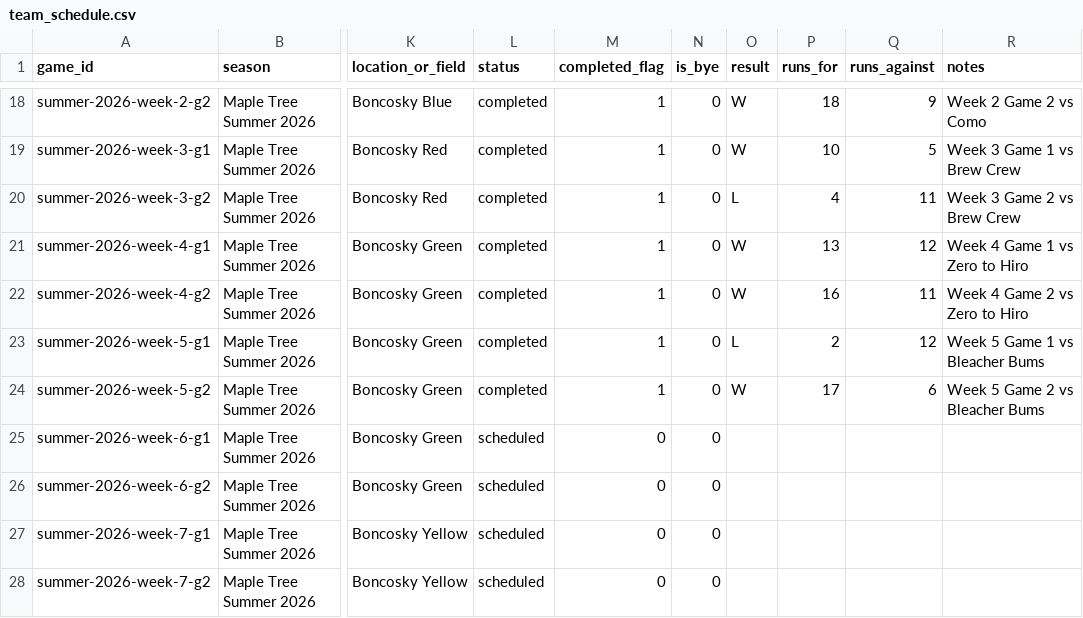
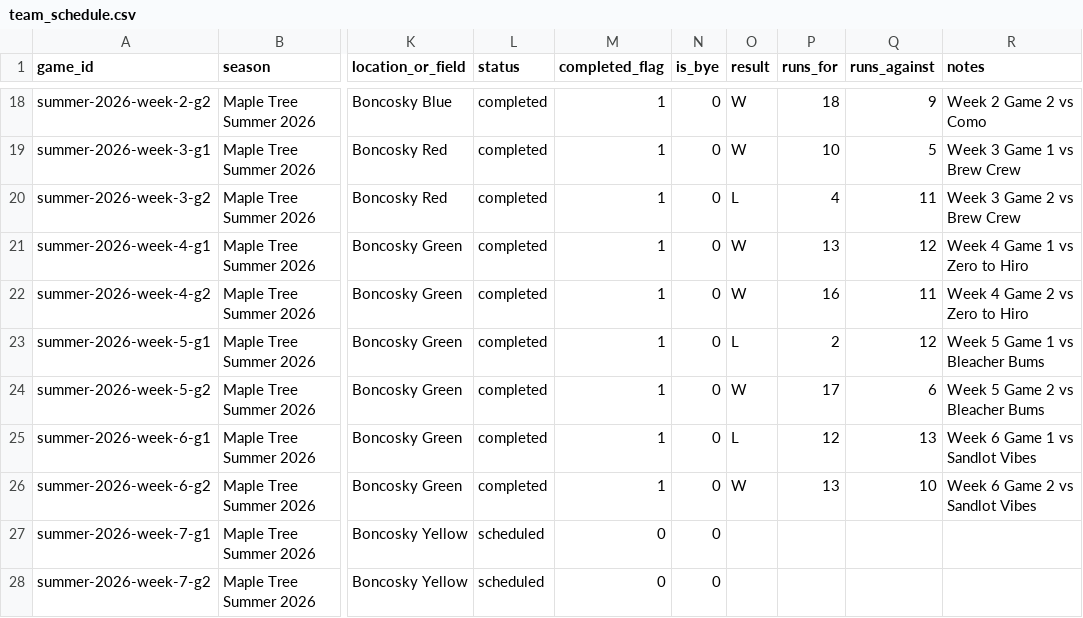
Before and after one commit to tatkins11/maple-tree-dashboard, a CSV file: data/processed/team_schedule.csv, drawn as a sheet; only a part is shown, gaps mark what is left out; the diff names each change by its address in the sheet, - before the commit and + after, or states it on an @@ line.

```diff
--- a/data/processed/team_schedule.csv
+++ b/data/processed/team_schedule.csv
-L25:L26 (status): scheduled
+L25:L26 (status): completed
-M25:M26 (completed_flag): 0
+M25:M26 (completed_flag): 1
-O25 (result): (empty)
+O25 (result): L
-P25 (runs_for): (empty)
+P25 (runs_for): 12
-Q25 (runs_against): (empty)
+Q25 (runs_against): 13
-R25 (notes): (empty)
+R25 (notes): Week 6 Game 1 vs Sandlot Vibes
-O26 (result): (empty)
+O26 (result): W
-P26 (runs_for): (empty)
+P26 (runs_for): 13
-Q26 (runs_against): (empty)
+Q26 (runs_against): 10
-R26 (notes): (empty)
+R26 (notes): Week 6 Game 2 vs Sandlot Vibes
```
Also changed, not shown: data/processed/game_boxscore_batting.csv, data/processed/game_boxscore_games.csv, 21 other files.
